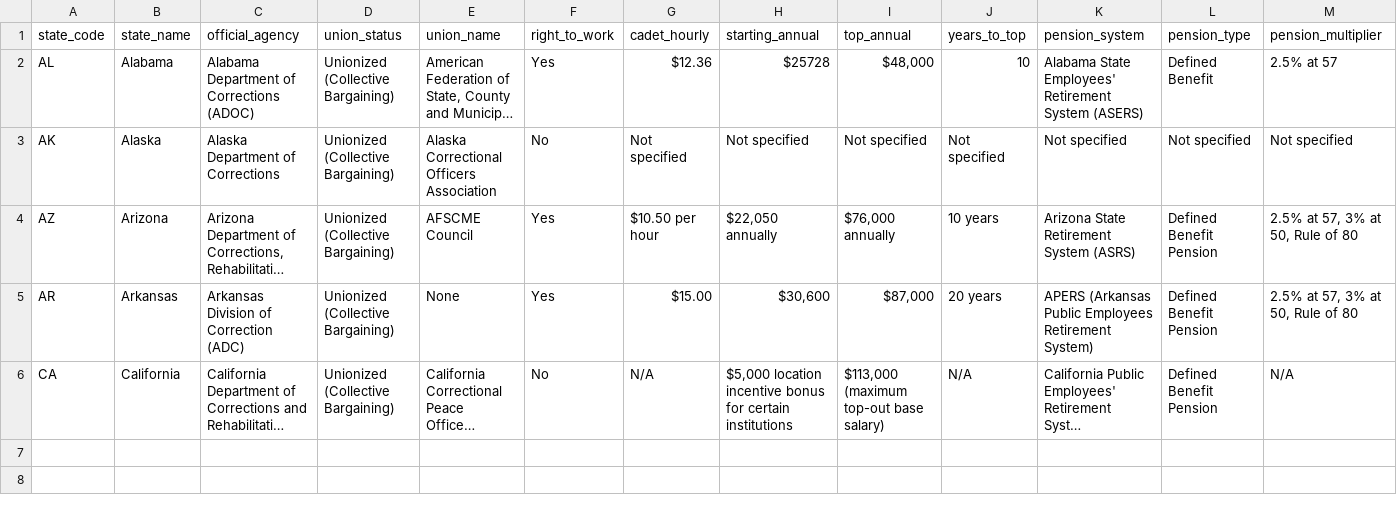
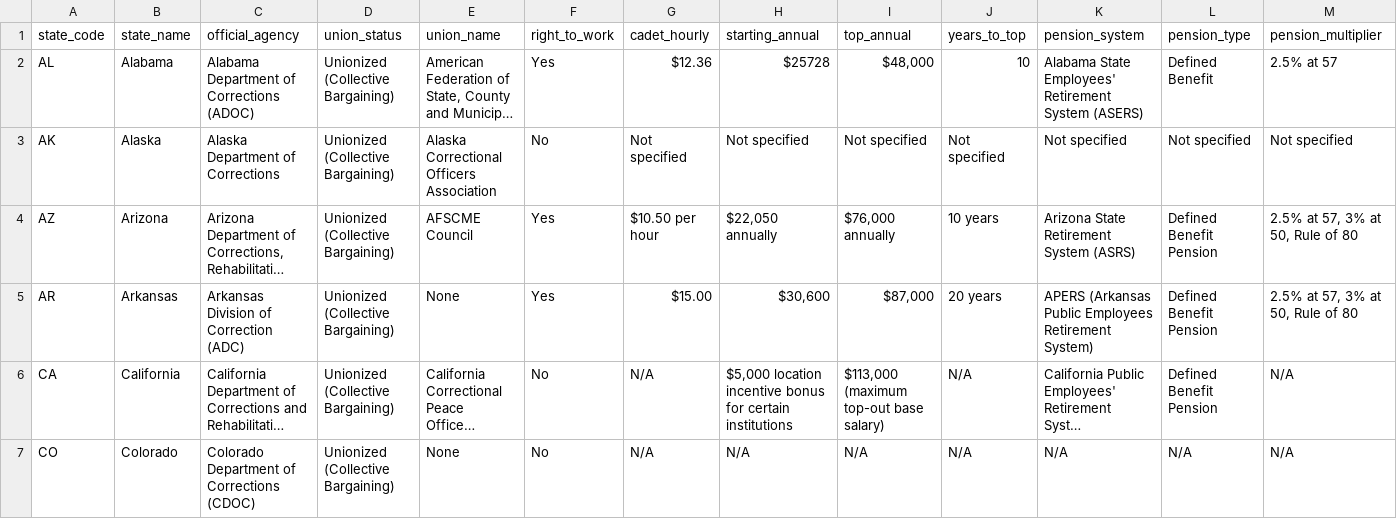
Before and after one commit to christdrivengeek/corrections-union-research, a CSV file: master_data.csv, drawn as a sheet; only a part is shown; long unchanged cells end in …; rows hold the shown columns only; the diff names each change by its address in the sheet, - before the commit and + after, or states it on an @@ line.

Commit message:
Auto-update: Add verified research for Colorado

```diff
--- a/master_data.csv
+++ b/master_data.csv
+row 7: CO | Colorado | Colorado Department of Corrections (CDOC) | Unionized (Collective Bargaining) | None | No | N/A | N/A | N/A | N/A | N/A | N/A | N/A
```
Also changed, not shown: 3 other files.
